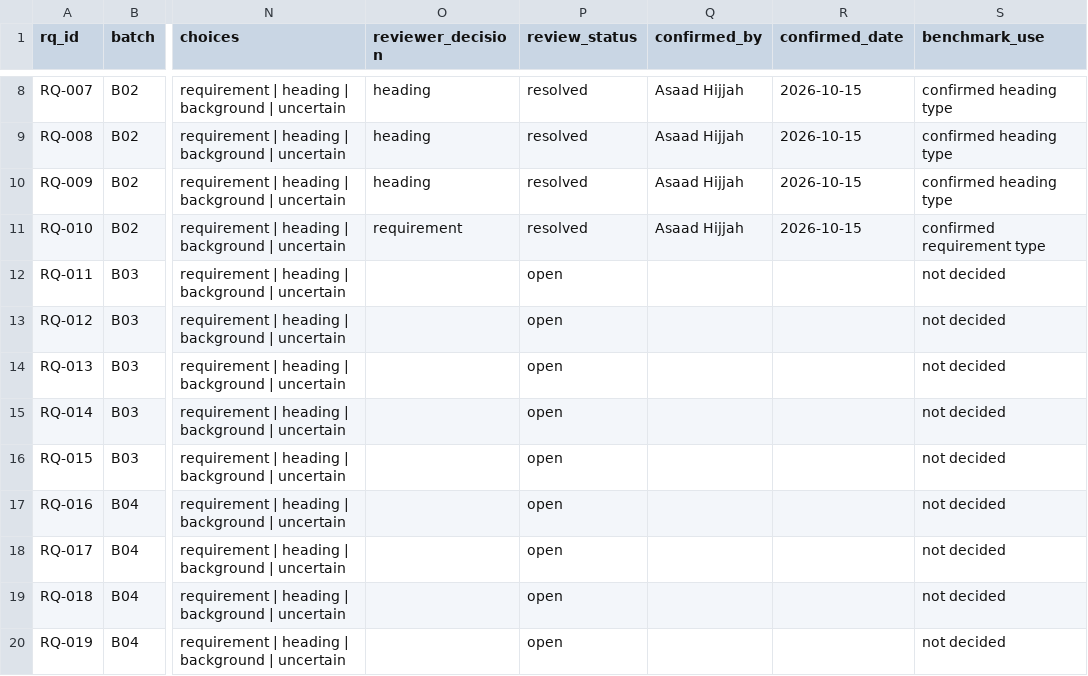
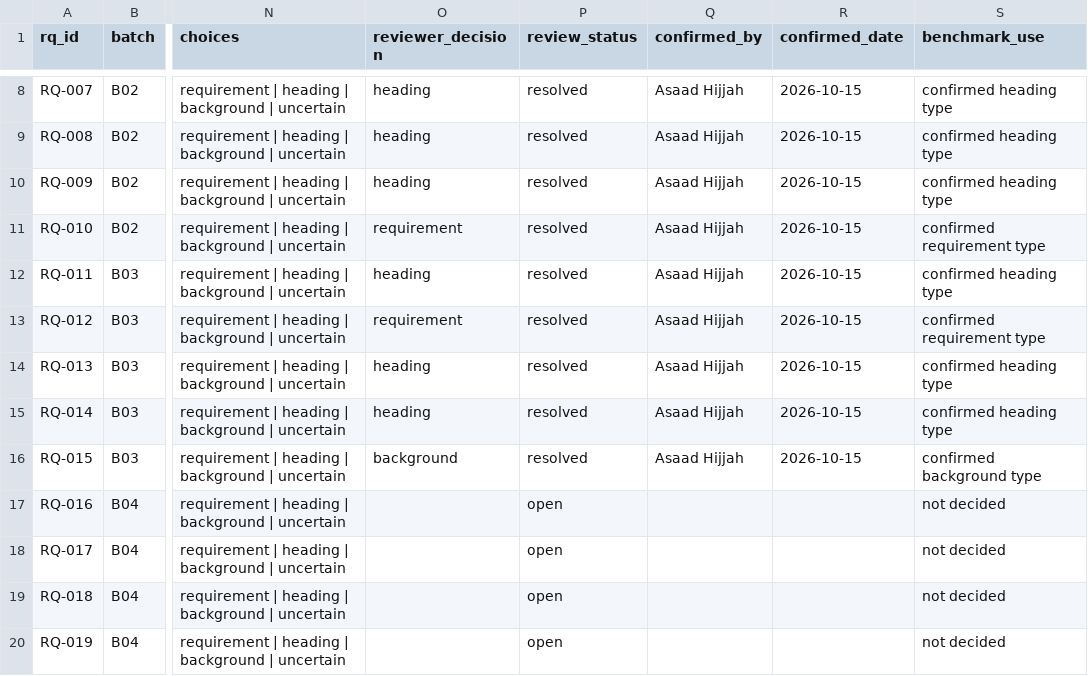
Before and after one commit to ahijjah/Saas_CVs_v3, a CSV file: backend/prototypes/omission_reference/review_queue.csv, drawn as a sheet; only a part is shown, gaps mark what is left out; the diff names each change by its address in the sheet, - before the commit and + after, or states it on an @@ line.

```diff
--- a/backend/prototypes/omission_reference/review_queue.csv
+++ b/backend/prototypes/omission_reference/review_queue.csv
-O12 (reviewer_decision): (empty)
+O12 (reviewer_decision): heading
-P12:P16 (review_status): open
+P12:P16 (review_status): resolved
-Q12:Q16 (confirmed_by): (empty)
+Q12:Q16 (confirmed_by): Asaad Hijjah
-R12:R16 (confirmed_date): (empty)
+R12:R16 (confirmed_date): 2026-10-15
-S12 (benchmark_use): not decided
+S12 (benchmark_use): confirmed heading type
-O13 (reviewer_decision): (empty)
+O13 (reviewer_decision): requirement
-S13 (benchmark_use): not decided
+S13 (benchmark_use): confirmed requirement type
-O14:O15 (reviewer_decision): (empty)
+O14:O15 (reviewer_decision): heading
-S14:S15 (benchmark_use): not decided
+S14:S15 (benchmark_use): confirmed heading type
-O16 (reviewer_decision): (empty)
+O16 (reviewer_decision): background
-S16 (benchmark_use): not decided
+S16 (benchmark_use): confirmed background type
```
Also changed, not shown: 7 other files.
